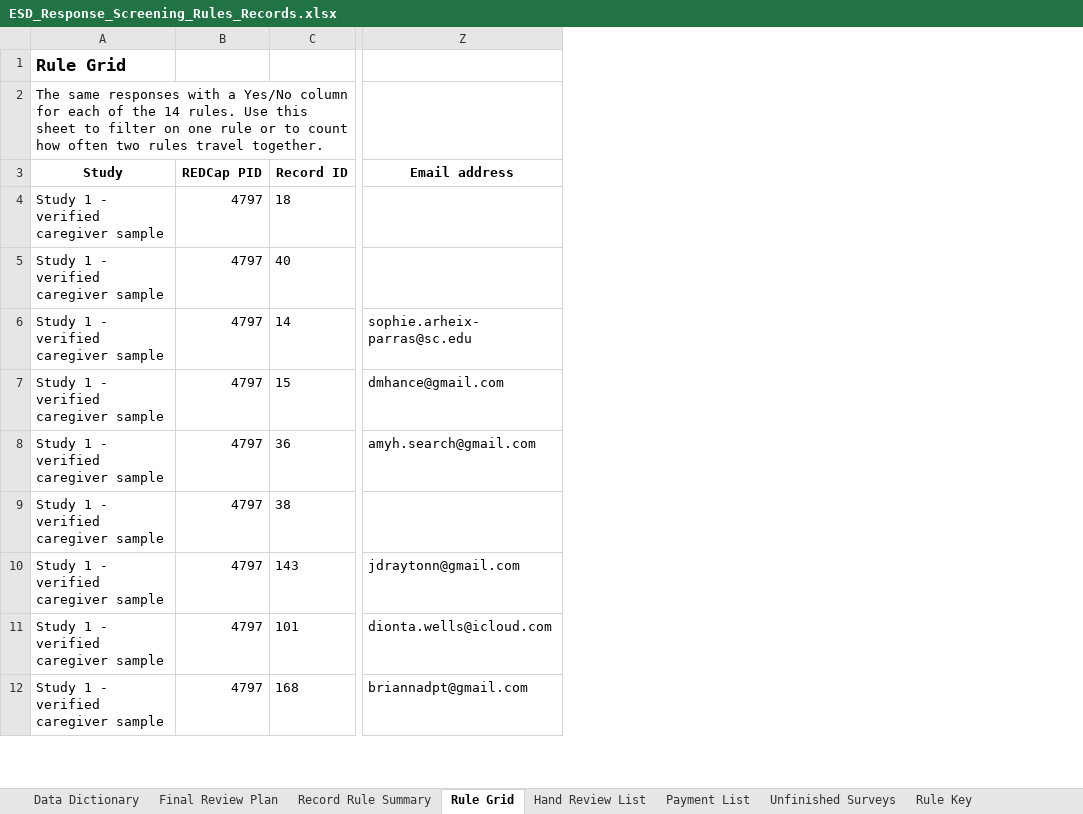
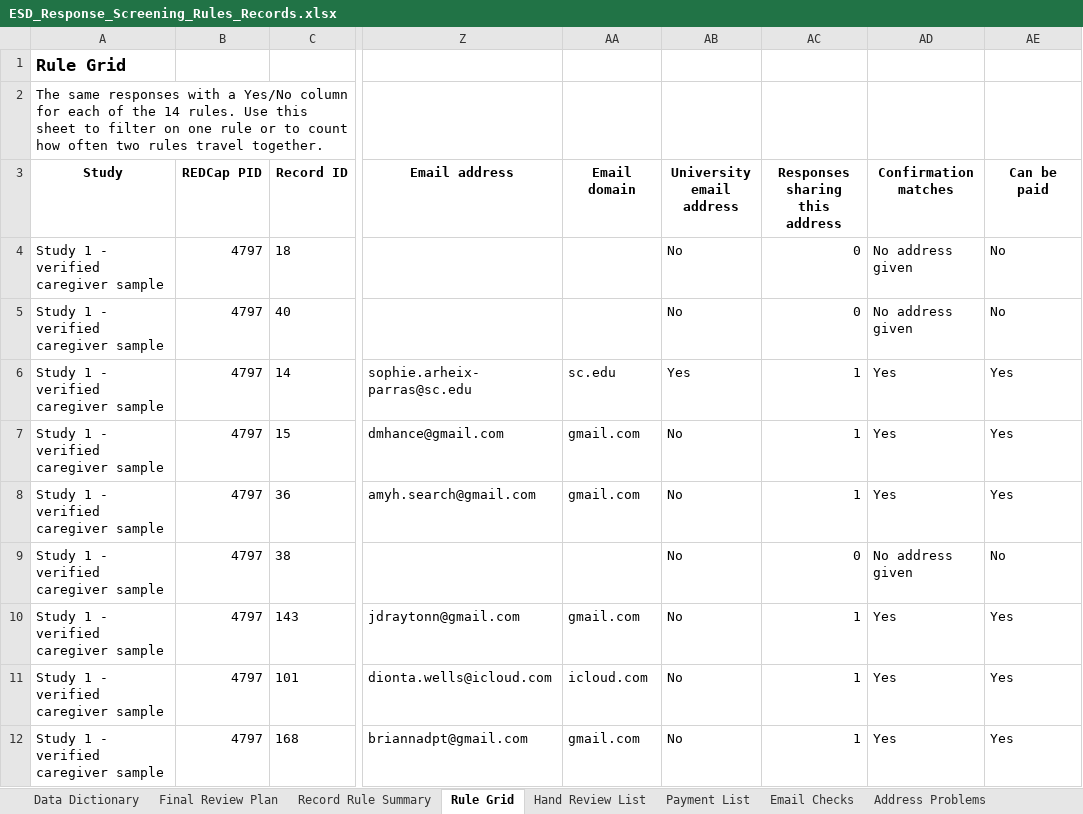
Before and after one commit to namo507/esd-redcap-metadata-watcher, an Excel workbook: projects/caregiver-cluster-analysis/ESD_Response_Screening_Rules_Records.xlsx, sheet Rule Grid, drawn as a sheet; only a part is shown, gaps mark what is left out; values as stored, in another font and other column widths than the file's, no borders; conditional formats not drawn; the diff names each change by its address in the sheet, - before the commit and + after, or states it on an @@ line.

```diff
--- a/projects/caregiver-cluster-analysis/ESD_Response_Screening_Rules_Records.xlsx (sheet Rule Grid)
+++ b/projects/caregiver-cluster-analysis/ESD_Response_Screening_Rules_Records.xlsx (sheet Rule Grid)
+sheet tab: Email Checks
+sheet tab: Address Problems
+column AA (Email domain), rows 6-12: sc.edu | gmail.com | gmail.com |  | gmail.com | icloud.com | gmail.com
+column AB (University email address), rows 4-12: No | No | Yes | No | No | No | No | No | No
+column AC (Responses sharing this address), rows 4-12: 0 | 0 | 1 | 1 | 1 | 0 | 1 | 1 | 1
+column AD (Confirmation matches), rows 4-12: No address given | No address given | Yes | Yes | Yes | No address given | Yes | Yes | Yes
+column AE (Can be paid), rows 4-12: No | No | Yes | Yes | Yes | No | Yes | Yes | Yes
```
Also changed, not shown: sheet Payment List, sheet Column Guide, sheet Hand Review List, sheet Record Rule Summary, projects/caregiver-cluster-analysis/Caregiver Outputs/ESD_Response_Screening_Stakeholder_View.xlsx, 4 other files.
